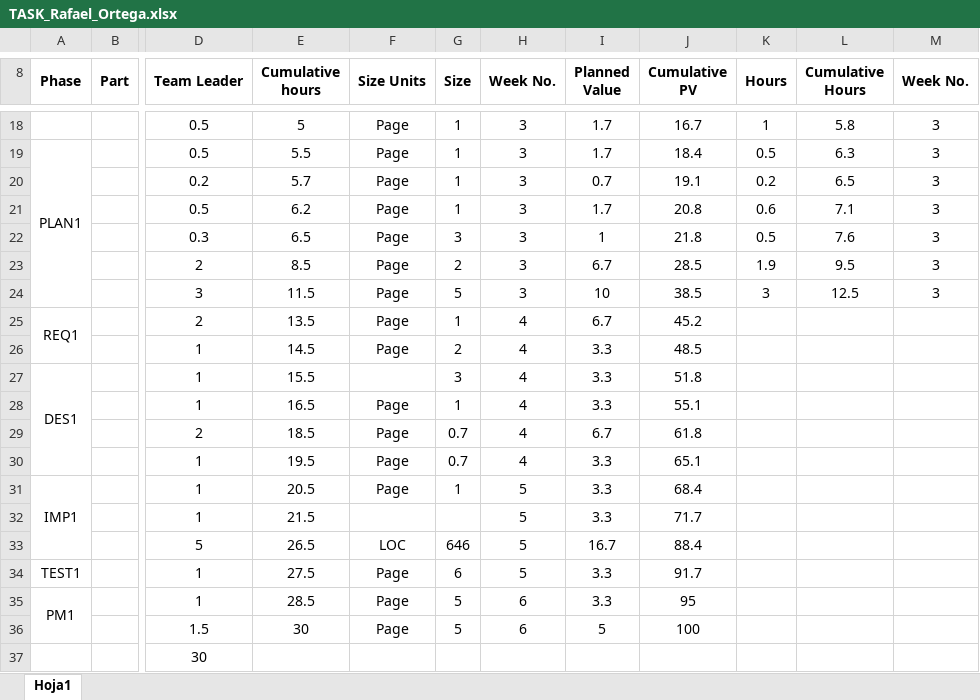
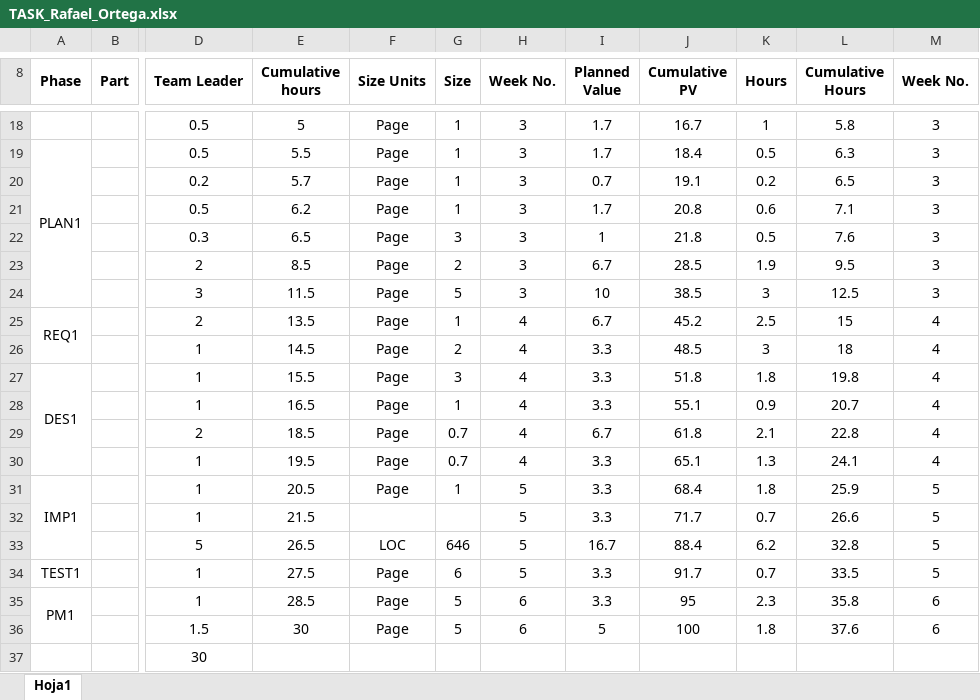
Before and after one commit to LayneGranados/tsp, an Excel workbook: NoteBook/task and schedule plans and actual/TASK_Rafael_Ortega.xlsx, sheet Hoja1, drawn as a sheet; only a part is shown, gaps mark what is left out; values as stored, in another font and other column widths than the file's, no borders; the diff names each change by its address in the sheet, - before the commit and + after, or states it on an @@ line.

Commit message:
actualización hasta week 6
actualización hasta week 6

```diff
--- a/NoteBook/task and schedule plans and actual/TASK_Rafael_Ortega.xlsx (sheet Hoja1)
+++ b/NoteBook/task and schedule plans and actual/TASK_Rafael_Ortega.xlsx (sheet Hoja1)
-K25 (Hours): (empty)
+K25 (Hours): 2.5
-L25 (Cumulative Hours): (empty)
+L25 (Cumulative Hours): 15
-M25:M30 (Week No.): (empty)
+M25:M30 (Week No.): 4
-K26 (Hours): (empty)
+K26 (Hours): 3
-L26 (Cumulative Hours): (empty)
+L26 (Cumulative Hours): 18
-F27 (Size Units): (empty)
+F27 (Size Units): Page
-K27 (Hours): (empty)
+K27 (Hours): 1.8
-L27 (Cumulative Hours): (empty)
+L27 (Cumulative Hours): 19.8
-K28 (Hours): (empty)
+K28 (Hours): 0.9
-L28 (Cumulative Hours): (empty)
+L28 (Cumulative Hours): 20.7
-K29 (Hours): (empty)
+K29 (Hours): 2.1
-L29 (Cumulative Hours): (empty)
+L29 (Cumulative Hours): 22.8
-K30 (Hours): (empty)
+K30 (Hours): 1.3
-L30 (Cumulative Hours): (empty)
+L30 (Cumulative Hours): 24.1
-K31 (Hours): (empty)
+K31 (Hours): 1.8
-L31 (Cumulative Hours): (empty)
+L31 (Cumulative Hours): 25.9
-M31:M34 (Week No.): (empty)
+M31:M34 (Week No.): 5
-K32 (Hours): (empty)
+K32 (Hours): 0.7
-L32 (Cumulative Hours): (empty)
+L32 (Cumulative Hours): 26.6
-K33 (Hours): (empty)
+K33 (Hours): 6.2
-L33 (Cumulative Hours): (empty)
+L33 (Cumulative Hours): 32.8
-K34 (Hours): (empty)
+K34 (Hours): 0.7
-L34 (Cumulative Hours): (empty)
+L34 (Cumulative Hours): 33.5
-K35 (Hours): (empty)
+K35 (Hours): 2.3
-L35 (Cumulative Hours): (empty)
+L35 (Cumulative Hours): 35.8
-M35:M36 (Week No.): (empty)
+M35:M36 (Week No.): 6
-K36 (Hours): (empty)
+K36 (Hours): 1.8
-L36 (Cumulative Hours): (empty)
+L36 (Cumulative Hours): 37.6
```
Also changed, not shown: NoteBook/task and schedule plans and actual/SCHEDULE_Rafael_Ortega.xlsx, 5 other files.
